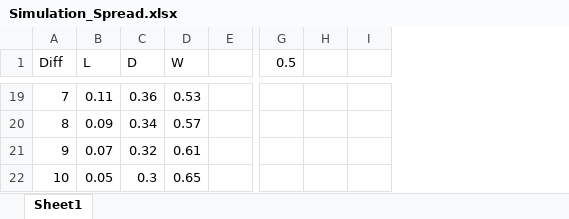
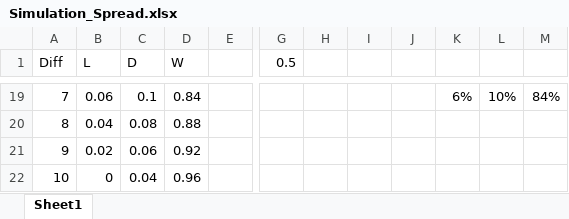
Before and after one commit to EricParapini/fifaoptimization, an Excel workbook: python/xlsx/Simulation_Spread.xlsx, sheet Sheet1, drawn as a sheet; only a part is shown, gaps mark what is left out; values as stored, in another font and other column widths than the file's, no borders; removed rows and columns are numbered as before the commit, all else as after; the diff covers the shown part only; the diff names each change by its address in the sheet, - before the commit and + after, or states it on an @@ line.

Commit message:
Updating the simulation spread

```diff
--- a/python/xlsx/Simulation_Spread.xlsx (sheet Sheet1)
+++ b/python/xlsx/Simulation_Spread.xlsx (sheet Sheet1)
-column H, empty
-column I, empty
+column H, empty
+column I, empty
+column J, empty
+column K, row 19: 6%
+column L, row 19: 10%
+column M, row 19: 84%
-B19 (L): 0.11
+B19 (L): 0.06
-C19 (D): 0.36
+C19 (D): 0.1
-D19 (W): 0.53
+D19 (W): 0.84
-B20 (L): 0.09
+B20 (L): 0.04
-C20 (D): 0.34
+C20 (D): 0.08
-D20 (W): 0.57
+D20 (W): 0.88
-B21 (L): 0.07
+B21 (L): 0.02
-C21 (D): 0.32
+C21 (D): 0.06
-D21 (W): 0.61
+D21 (W): 0.92
-B22 (L): 0.05
+B22 (L): 0
-C22 (D): 0.3
+C22 (D): 0.04
-D22 (W): 0.65
+D22 (W): 0.96
```
Also changed, not shown: 55 edited cells elsewhere in this sheet, formulas that keep their value, 2 other files.
